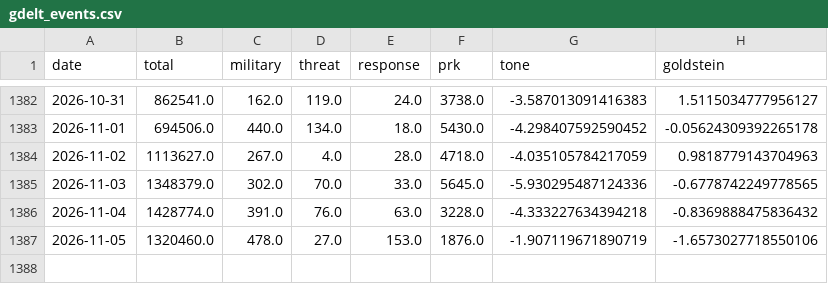
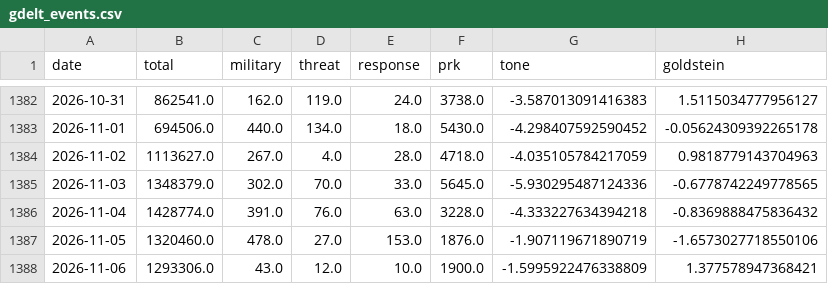
Before and after one commit to heoquixote/heoquixote.github.io, a CSV file: kti/data/raw/gdelt_events.csv, drawn as a sheet; only a part is shown, gaps mark what is left out; the diff names each change by its address in the sheet, - before the commit and + after, or states it on an @@ line.

```diff
--- a/kti/data/raw/gdelt_events.csv
+++ b/kti/data/raw/gdelt_events.csv
+row 1388: 2026-11-06 | 1293306.0 | 43.0 | 12.0 | 10.0 | 1900.0 | -1.5995922476338809 | 1.377578947368421
```
Also changed, not shown: kti/data/raw/pageviews.csv, kti/data/raw/yahoo.csv, 1 other file.
